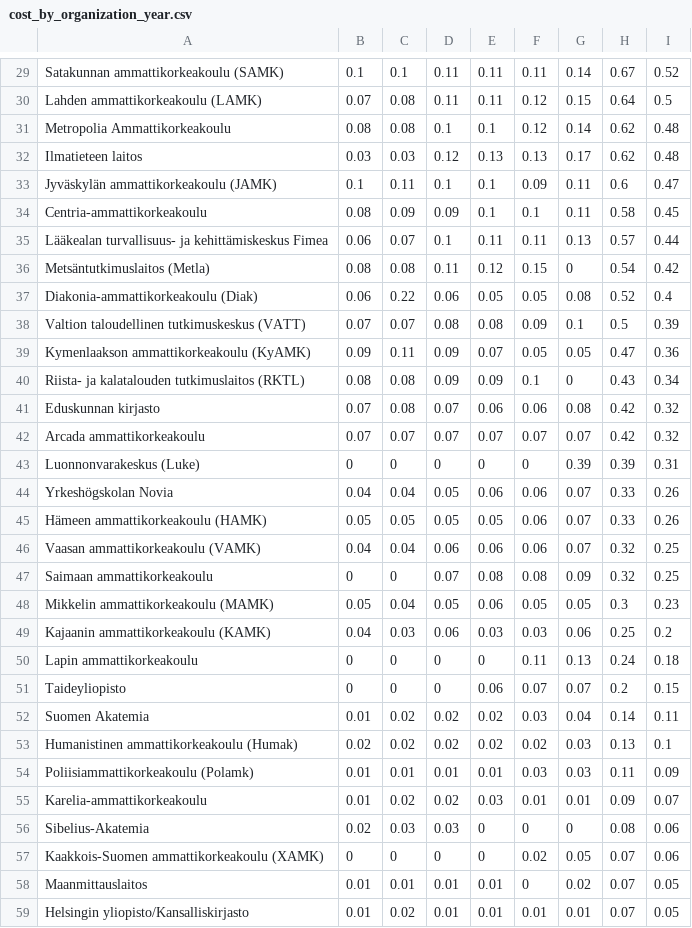
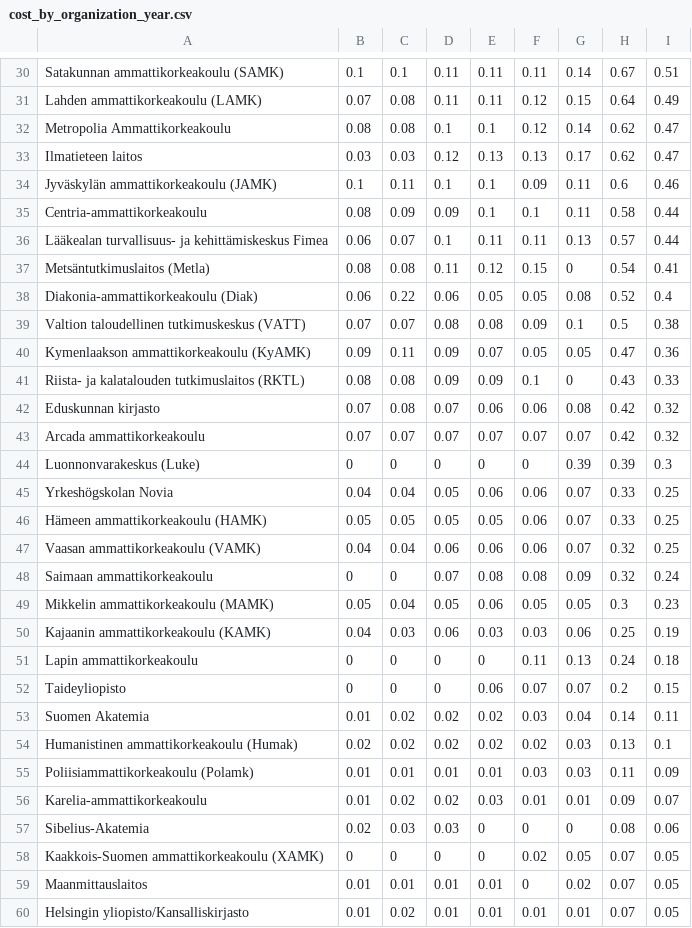
Before and after one commit to rOpenGov/Finland-Subscription-Costs, a CSV file: table/cost_by_organization_year.csv, drawn as a sheet; only a part is shown, gaps mark what is left out; addresses are those after the commit; the diff covers the shown part only; the diff names each change by its address in the sheet, - before the commit and + after, or states it on an @@ line.

```diff
--- a/table/cost_by_organization_year.csv
+++ b/table/cost_by_organization_year.csv
-I30: 0.52
+I30: 0.51
-I31: 0.5
+I31: 0.49
-I32:I33: 0.48
+I32:I33: 0.47
-I34: 0.47
+I34: 0.46
-I35: 0.45
+I35: 0.44
-I37: 0.42
+I37: 0.41
-I39: 0.39
+I39: 0.38
-I41: 0.34
+I41: 0.33
-I44: 0.31
+I44: 0.3
-I45:I46: 0.26
+I45:I46: 0.25
-I48: 0.25
+I48: 0.24
-I50: 0.2
+I50: 0.19
-I58: 0.06
+I58: 0.05
```
Also changed, not shown: 1 added row and 33 edited cells elsewhere in this file, table/cost_by_category.csv, table/cost_by_organization_year_relative.csv, 10 other files.
